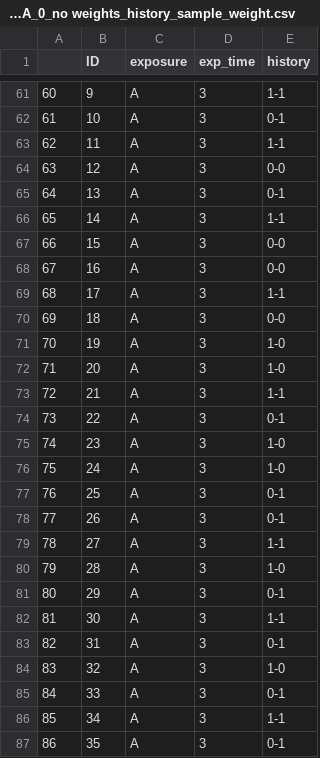
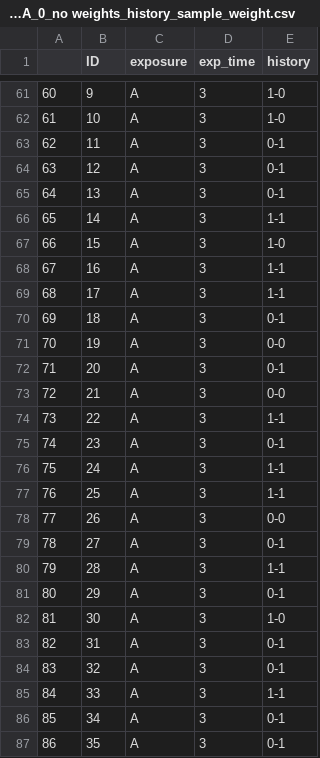
Before and after one commit to istallworthy/devMSMs, a CSV file: reference/NA/balance/prebalance/full_form_A_0_no weights_history_sample_weight.csv, drawn as a sheet; only a part is shown, gaps mark what is left out; the diff covers the shown part only.

```diff
--- a/reference/NA/balance/prebalance/full_form_A_0_no weights_history_sample_weight.csv
+++ b/reference/NA/balance/prebalance/full_form_A_0_no weights_history_sample_weight.csv
@@ -61,27 +61,27 @@
-"60",9,"A",3,"1-1"
-"61",10,"A",3,"0-1"
-"62",11,"A",3,"1-1"
-"63",12,"A",3,"0-0"
+"60",9,"A",3,"1-0"
+"61",10,"A",3,"1-0"
+"62",11,"A",3,"0-1"
+"63",12,"A",3,"0-1"
 "64",13,"A",3,"0-1"
 "65",14,"A",3,"1-1"
-"66",15,"A",3,"0-0"
-"67",16,"A",3,"0-0"
+"66",15,"A",3,"1-0"
+"67",16,"A",3,"1-1"
 "68",17,"A",3,"1-1"
-"69",18,"A",3,"0-0"
-"70",19,"A",3,"1-0"
-"71",20,"A",3,"1-0"
-"72",21,"A",3,"1-1"
-"73",22,"A",3,"0-1"
-"74",23,"A",3,"1-0"
-"75",24,"A",3,"1-0"
-"76",25,"A",3,"0-1"
-"77",26,"A",3,"0-1"
-"78",27,"A",3,"1-1"
-"79",28,"A",3,"1-0"
+"69",18,"A",3,"0-1"
+"70",19,"A",3,"0-0"
+"71",20,"A",3,"0-1"
+"72",21,"A",3,"0-0"
+"73",22,"A",3,"1-1"
+"74",23,"A",3,"0-1"
+"75",24,"A",3,"1-1"
+"76",25,"A",3,"1-1"
+"77",26,"A",3,"0-0"
+"78",27,"A",3,"0-1"
+"79",28,"A",3,"1-1"
 "80",29,"A",3,"0-1"
-"81",30,"A",3,"1-1"
+"81",30,"A",3,"1-0"
 "82",31,"A",3,"0-1"
-"83",32,"A",3,"1-0"
-"84",33,"A",3,"0-1"
-"85",34,"A",3,"1-1"
+"83",32,"A",3,"0-1"
+"84",33,"A",3,"1-1"
+"85",34,"A",3,"0-1"
 "86",35,"A",3,"0-1"
```
Also changed, not shown: 43 edited cells elsewhere in this file, 58 other files.
